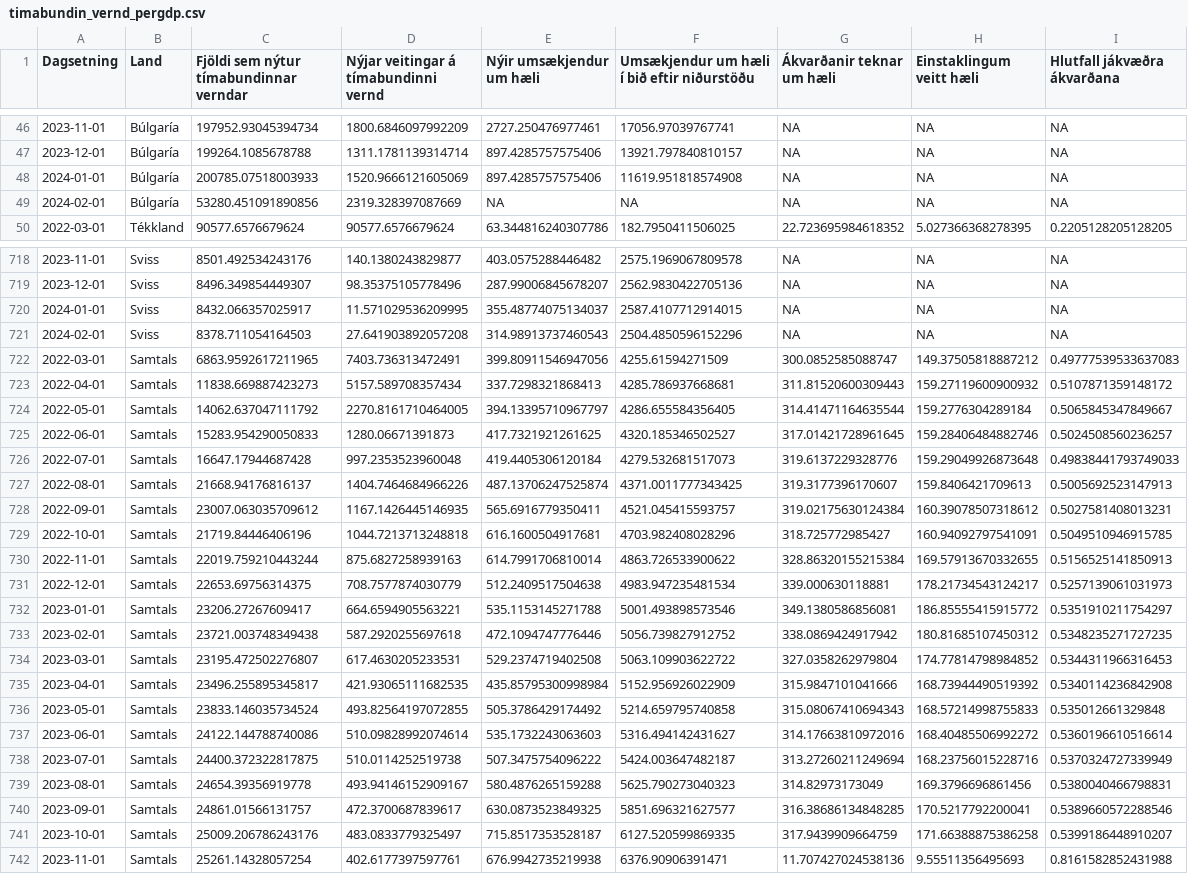
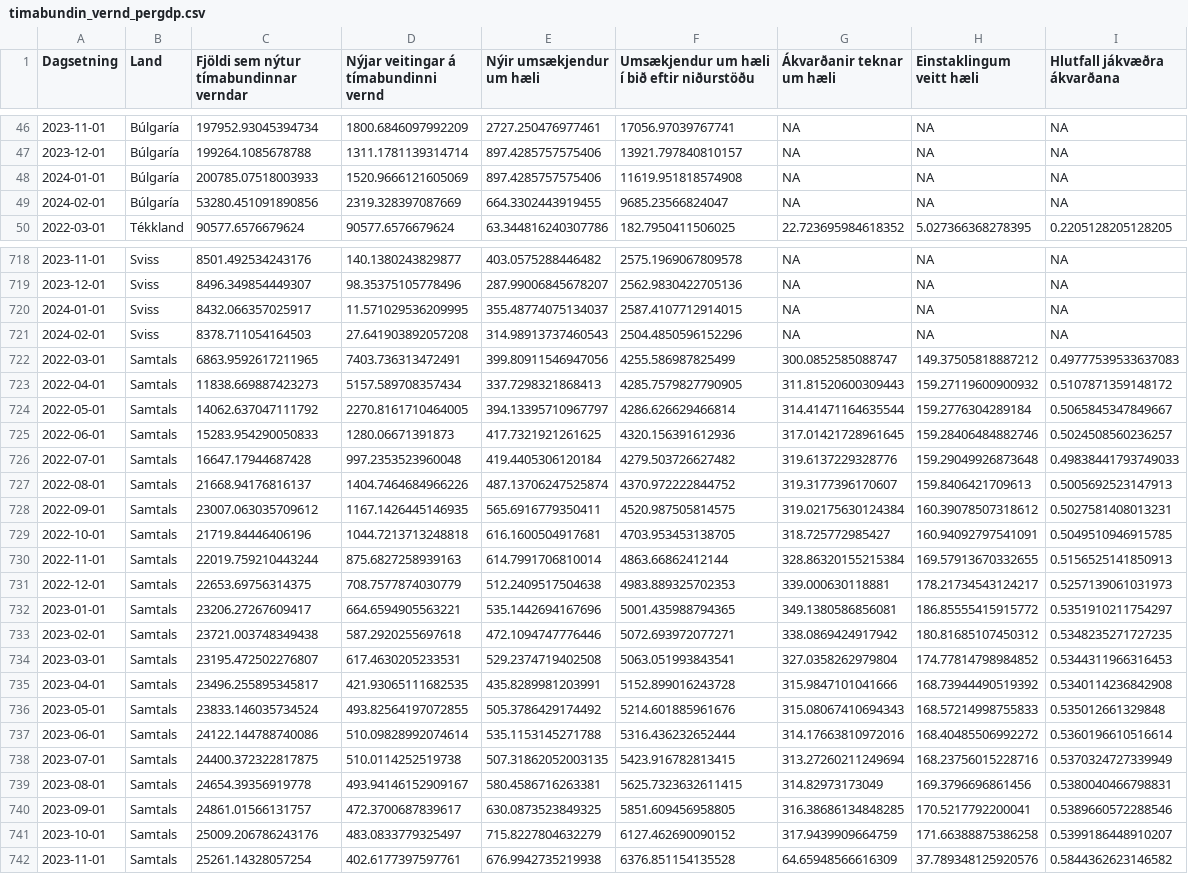
Before and after one commit to bgautijonsson/Metill.is, a CSV file: greinar/flottafolk/data/timabundin_vernd_pergdp.csv, drawn as a sheet; only a part is shown, gaps mark what is left out; the diff covers the shown part only; the diff names each change by its address in the sheet, - before the commit and + after, or states it on an @@ line.

```diff
--- a/greinar/flottafolk/data/timabundin_vernd_pergdp.csv
+++ b/greinar/flottafolk/data/timabundin_vernd_pergdp.csv
-E49 (Nýir umsækjendur um hæli): NA
+E49 (Nýir umsækjendur um hæli): 664.3302443919455
-F49: NA
+F49: 9685.23566824047
-F722: 4255.61594271509
+F722: 4255.586987825499
-F723: 4285.786937668681
+F723: 4285.7579827790905
-F724: 4286.655584356405
+F724: 4286.626629466814
-F725: 4320.185346502527
+F725: 4320.156391612936
-F726: 4279.532681517073
+F726: 4279.503726627482
-F727: 4371.0011777343425
+F727: 4370.972222844752
-F728: 4521.045415593757
+F728: 4520.987505814575
-F729: 4703.982408028296
+F729: 4703.953453138705
-F730: 4863.726533900622
+F730: 4863.66862412144
-F731: 4983.947235481534
+F731: 4983.889325702353
-E732 (Nýir umsækjendur um hæli): 535.1153145271788
+E732 (Nýir umsækjendur um hæli): 535.1442694167696
-F732: 5001.493898573546
+F732: 5001.435988794365
-F733: 5056.739827912752
+F733: 5072.693972077271
-F734: 5063.109903622722
+F734: 5063.051993843541
-E735 (Nýir umsækjendur um hæli): 435.85795300998984
+E735 (Nýir umsækjendur um hæli): 435.8289981203991
-F735: 5152.956926022909
+F735: 5152.899016243728
-F736: 5214.659795740858
+F736: 5214.601885961676
-E737 (Nýir umsækjendur um hæli): 535.1732243063603
+E737 (Nýir umsækjendur um hæli): 535.1153145271788
-F737: 5316.494142431627
+F737: 5316.436232652444
-E738 (Nýir umsækjendur um hæli): 507.3475754096222
+E738 (Nýir umsækjendur um hæli): 507.31862052003135
-F738: 5424.003647482187
+F738: 5423.916782813415
-E739 (Nýir umsækjendur um hæli): 580.4876265159288
+E739 (Nýir umsækjendur um hæli): 580.4586716263381
-F739: 5625.790273040323
+F739: 5625.7323632611415
-F740: 5851.696321627577
+F740: 5851.609456958805
-E741 (Nýir umsækjendur um hæli): 715.8517353528187
+E741 (Nýir umsækjendur um hæli): 715.8227804632279
-F741: 6127.520599869335
+F741: 6127.462690090152
-F742: 6376.90906391471
+F742: 6376.851154135528
-G742 (Ákvarðanir teknar um hæli): 11.707427024538136
+G742 (Ákvarðanir teknar um hæli): 64.65948566616309
-H742 (Einstaklingum veitt hæli): 9.55511356495693
+H742 (Einstaklingum veitt hæli): 37.789348125920576
-I742 (Hlutfall jákvæðra ákvarðana): 0.8161582852431988
+I742 (Hlutfall jákvæðra ákvarðana): 0.5844362623146582
```
Also changed, not shown: 105 edited cells elsewhere in this file, greinar/flottafolk/data/timabundin_vernd_perpop.csv, greinar/flottafolk/data/timabundin_vernd_raw.csv, 10 other files.
